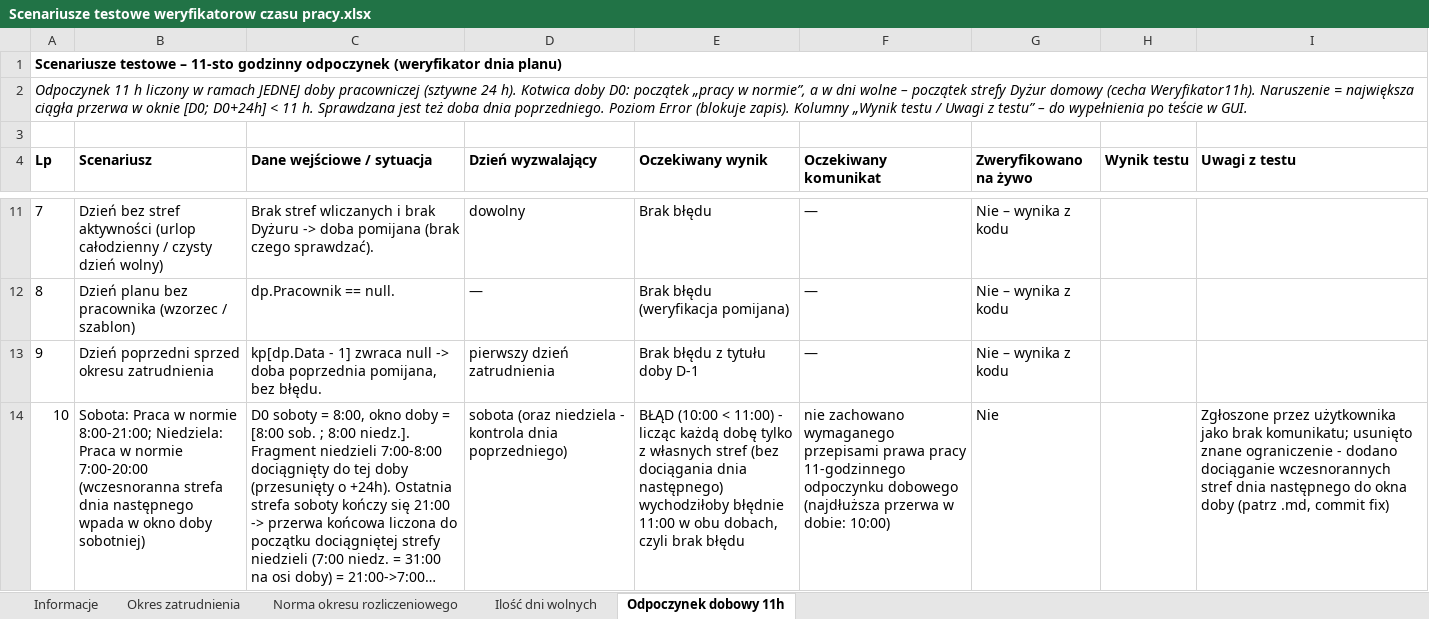
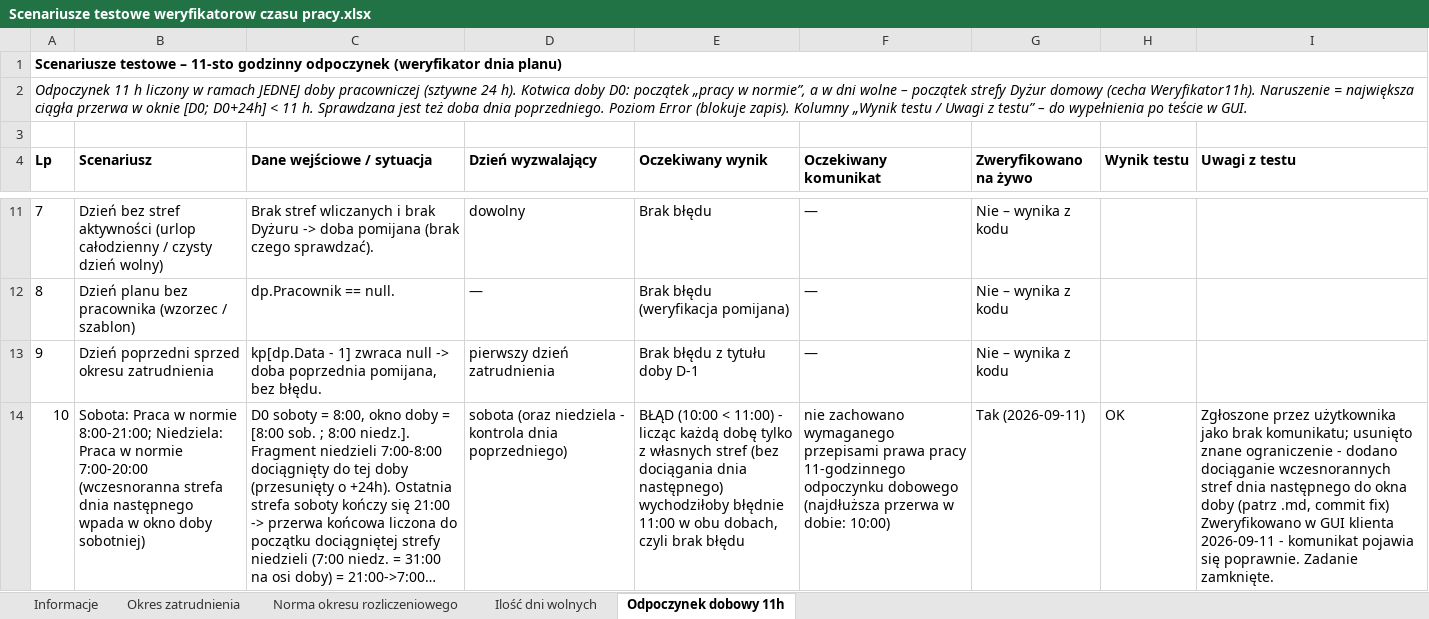
Before and after one commit to juhasek/Enova, an Excel workbook: Weryfikatory czasu pracy/Scenariusze testowe weryfikatorow czasu pracy.xlsx, sheet Odpoczynek dobowy 11h, drawn as a sheet; only a part is shown, gaps mark what is left out; long unchanged cells end in …; values as stored, in another font and other column widths than the file's, no borders; the diff names each change by its address in the sheet, - before the commit and + after, or states it on an @@ line.

```diff
--- a/Weryfikatory czasu pracy/Scenariusze testowe weryfikatorow czasu pracy.xlsx (sheet Odpoczynek dobowy 11h)
+++ b/Weryfikatory czasu pracy/Scenariusze testowe weryfikatorow czasu pracy.xlsx (sheet Odpoczynek dobowy 11h)
-G14 (Zweryfikowano na żywo): Nie
+G14 (Zweryfikowano na żywo): Tak (2026-09-11)
-H14 (Wynik testu): (empty)
+H14 (Wynik testu): OK
-I14 (Uwagi z testu): …commit fix)
+I14 (Uwagi z testu): …commit fix) Zweryfikowano w GUI klienta 2026-09-11 - komunikat pojawia się poprawnie. Zadanie zamknięte.
```
Also changed, not shown: 1 other file.
